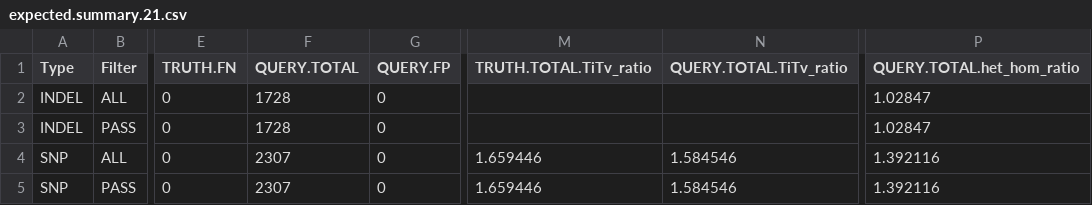
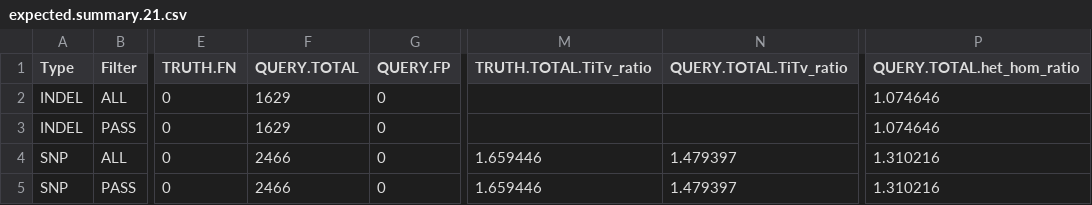
Before and after one commit to Illumina/hap.py, a CSV file: example/NIST_indels/expected.summary.21.csv, drawn as a sheet; only a part is shown, gaps mark what is left out; the diff names each change by its address in the sheet, - before the commit and + after, or states it on an @@ line.

```diff
--- a/example/NIST_indels/expected.summary.21.csv
+++ b/example/NIST_indels/expected.summary.21.csv
-F2:F3 (QUERY.TOTAL): 1728
+F2:F3 (QUERY.TOTAL): 1629
-P2:P3 (QUERY.TOTAL.het_hom_ratio): 1.02847
+P2:P3 (QUERY.TOTAL.het_hom_ratio): 1.074646
-F4:F5 (QUERY.TOTAL): 2307
+F4:F5 (QUERY.TOTAL): 2466
-N4:N5 (QUERY.TOTAL.TiTv_ratio): 1.584546
+N4:N5 (QUERY.TOTAL.TiTv_ratio): 1.479397
-P4:P5 (QUERY.TOTAL.het_hom_ratio): 1.392116
+P4:P5 (QUERY.TOTAL.het_hom_ratio): 1.310216
```
Also changed, not shown: 2 other files.
